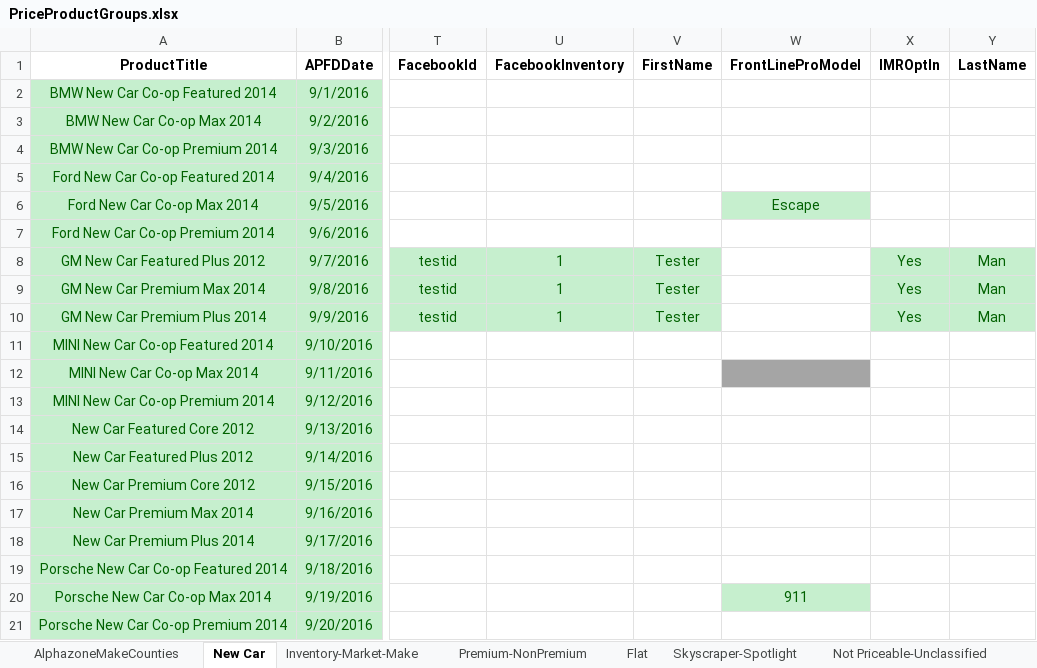
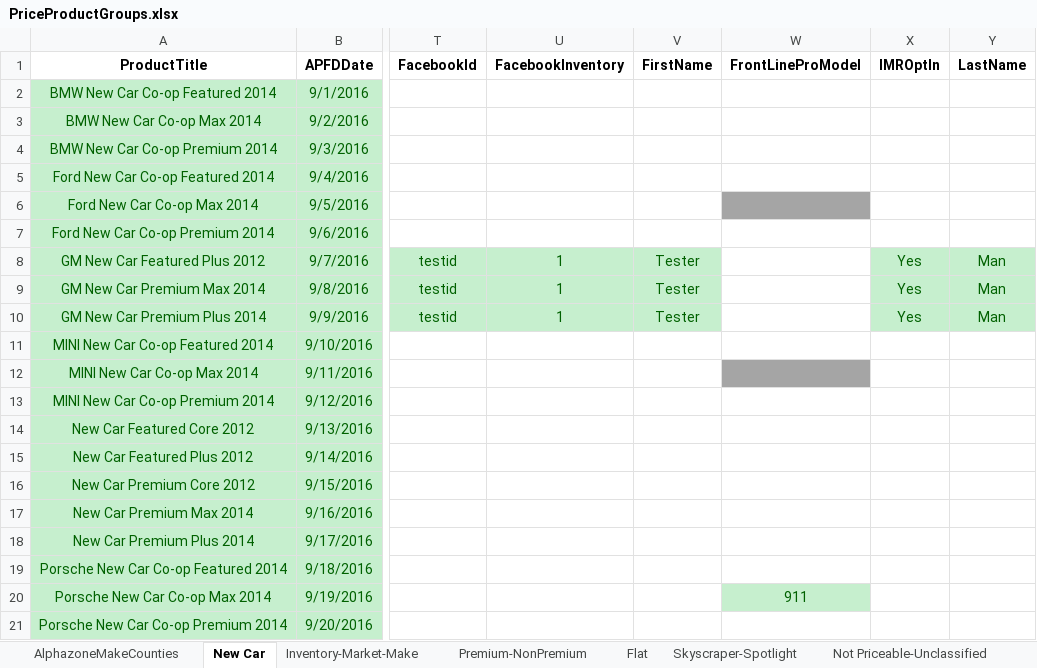
Before and after one commit to ProvarAutomation/SFDCRegression, an Excel workbook: Regression/templates/PriceProductGroups.xlsx, sheet New Car, drawn as a sheet; only a part is shown, gaps mark what is left out; values as stored, in another font and other column widths than the file's, no borders; the diff names each change by its address in the sheet, - before the commit and + after, or states it on an @@ line.

```diff
--- a/Regression/templates/PriceProductGroups.xlsx (sheet New Car)
+++ b/Regression/templates/PriceProductGroups.xlsx (sheet New Car)
-W6 (FrontLineProModel): Escape
+W6 (FrontLineProModel): (empty)
-W6 fill: #C6EFCE
+W6 fill: #A5A5A5
```
Also changed, not shown: sheet Pricing, 7 other files.
